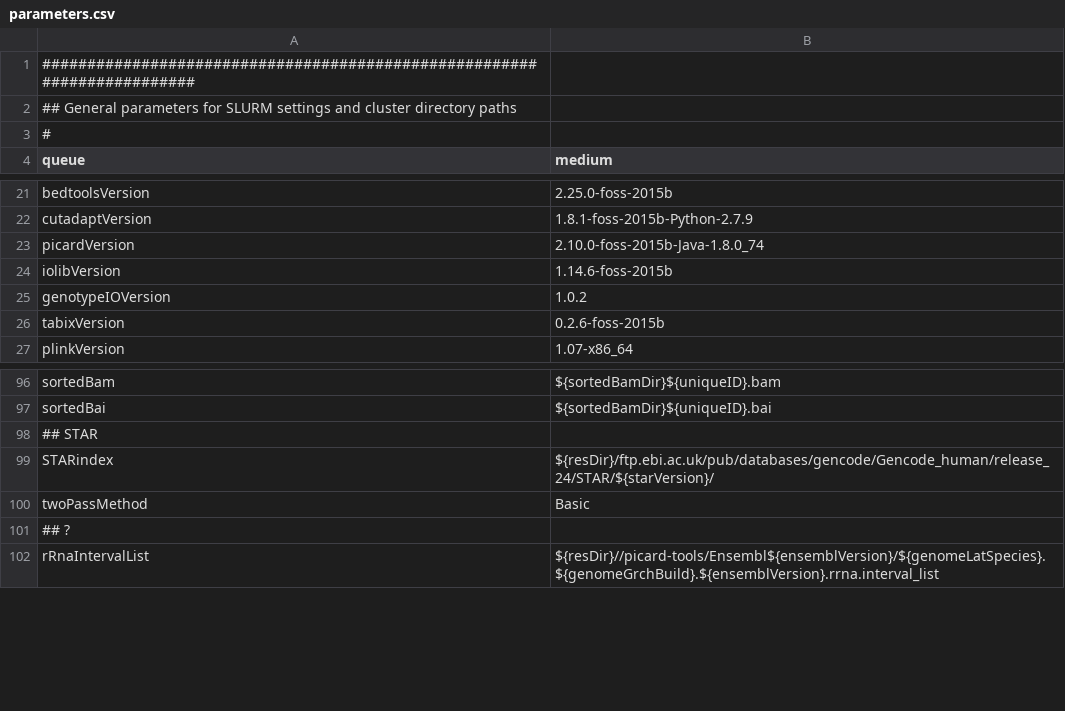
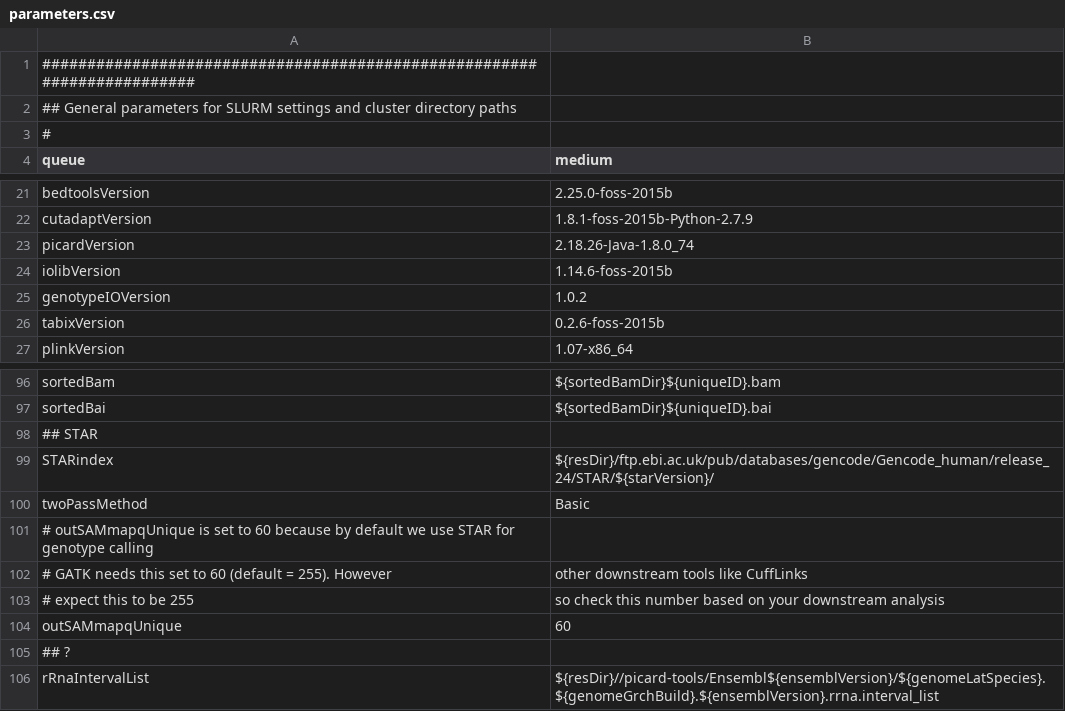
Before and after one commit to molgenis/molgenis-pipelines, a CSV file: compute5/Public_RNA-seq_QC/parameter_files/parameters.csv, drawn as a sheet; only a part is shown, gaps mark what is left out.

Commit message:
picard version 2.10 has a bug for single end reads, up to 2.18

```diff
--- a/compute5/Public_RNA-seq_QC/parameter_files/parameters.csv
+++ b/compute5/Public_RNA-seq_QC/parameter_files/parameters.csv
@@ -22,3 +22,3 @@ bedtoolsVersion,2.25.0-foss-2015b
 cutadaptVersion,1.8.1-foss-2015b-Python-2.7.9
-picardVersion,2.10.0-foss-2015b-Java-1.8.0_74
+picardVersion,2.18.26-Java-1.8.0_74
 iolibVersion,1.14.6-foss-2015b
@@ -100,2 +100,6 @@ STARindex,${resDir}/ftp.ebi.ac.uk/pub/databases/gencode/Gencode_human/release_24
 twoPassMethod,Basic
+# outSAMmapqUnique is set to 60 because by default we use STAR for genotype calling
+# GATK needs this set to 60 (default = 255). However, other downstream tools like CuffLinks
+# expect this to be 255, so check this number based on your downstream analysis
+outSAMmapqUnique,60
 ## ?
```
